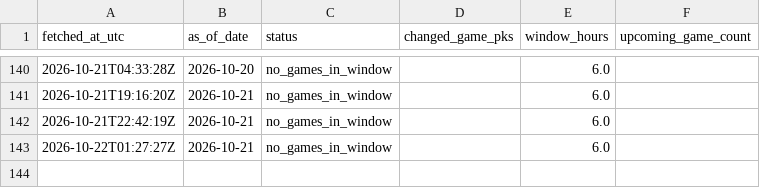
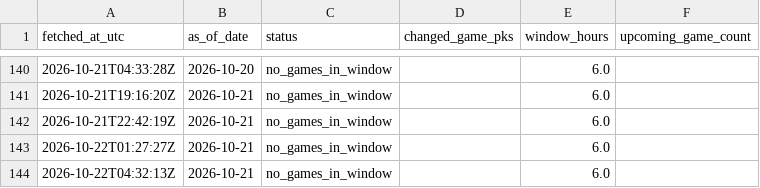
Before and after one commit to 0xyydeca/mlb_metrics, a CSV file: data/predictions/lineup_lock_runs.csv, drawn as a sheet; only a part is shown, gaps mark what is left out; the diff names each change by its address in the sheet, - before the commit and + after, or states it on an @@ line.

```diff
--- a/data/predictions/lineup_lock_runs.csv
+++ b/data/predictions/lineup_lock_runs.csv
+row 144: 2026-10-22T04:32:13Z | 2026-10-21 | no_games_in_window |  | 6.0
```
